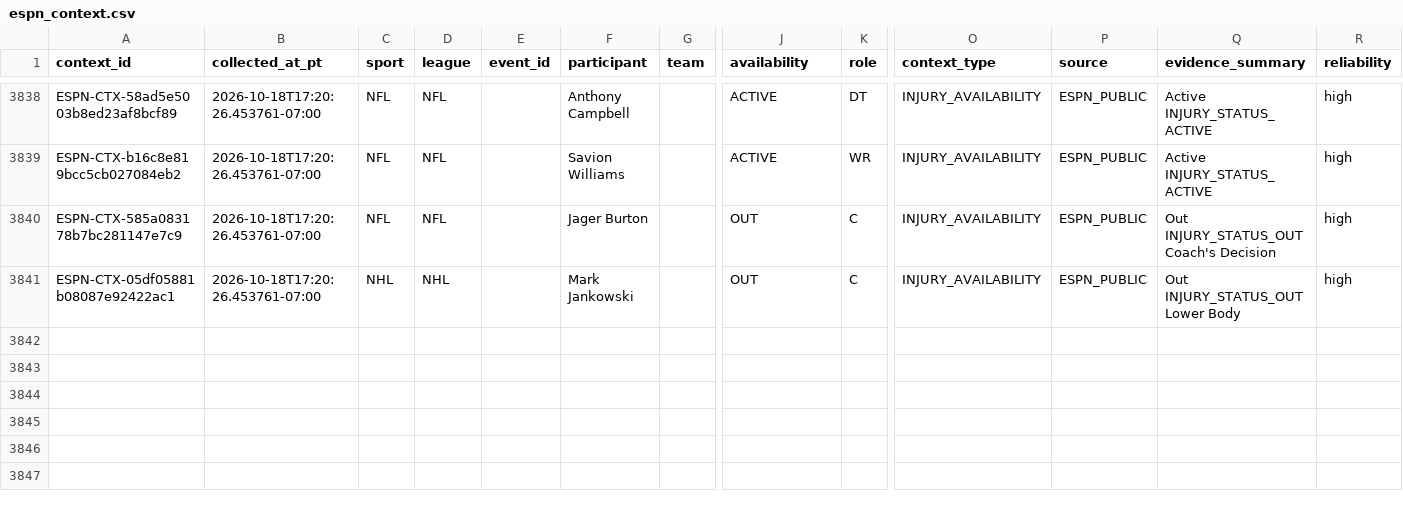
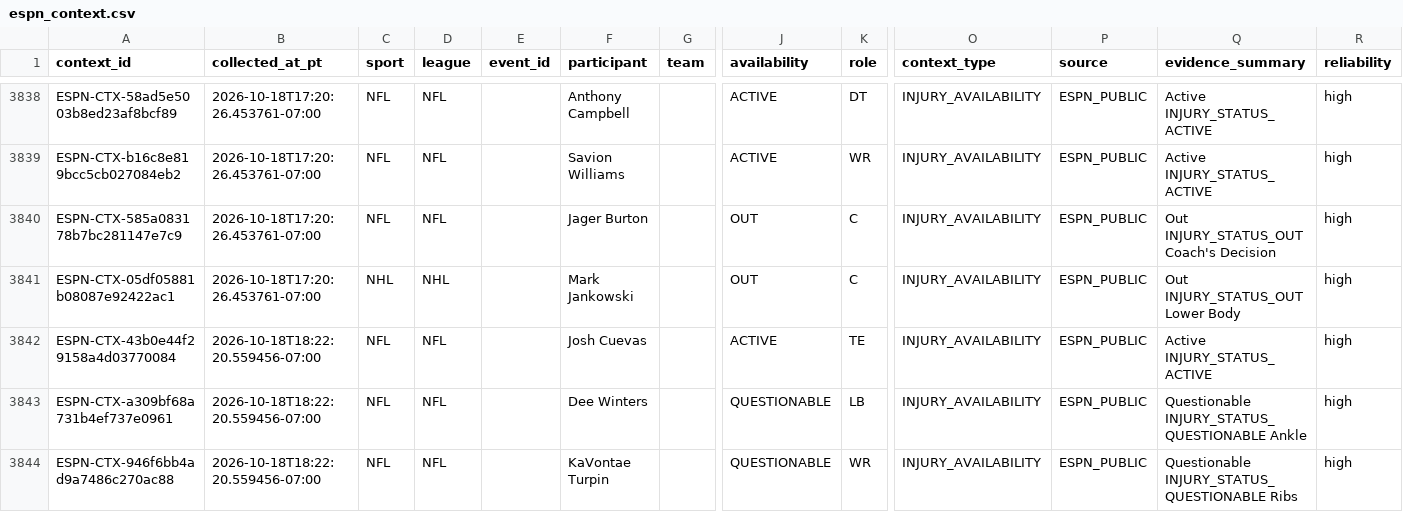
Before and after one commit to JordonNes/JordonNes.github.io, a CSV file: data/espn_context.csv, drawn as a sheet; only a part is shown, gaps mark what is left out; rows hold the shown columns only; the diff names each change by its address in the sheet, - before the commit and + after, or states it on an @@ line.

```diff
--- a/data/espn_context.csv
+++ b/data/espn_context.csv
+row 3842: ESPN-CTX-43b0e44f29158a4d03770084 | 2026-10-18T18:22:20.559456-07:00 | NFL | NFL |  | Josh Cuevas |  | ACTIVE | TE | INJURY_AVAILABILITY | ESPN_PUBLIC | Active INJURY_STATUS_ACTIVE | high
+row 3843: ESPN-CTX-a309bf68a731b4ef737e0961 | 2026-10-18T18:22:20.559456-07:00 | NFL | NFL |  | Dee Winters |  | QUESTIONABLE | LB | INJURY_AVAILABILITY | ESPN_PUBLIC | Questionable INJURY_STATUS_QUESTIONABLE Ankle | high
+row 3844: ESPN-CTX-946f6bb4ad9a7486c270ac88 | 2026-10-18T18:22:20.559456-07:00 | NFL | NFL |  | KaVontae Turpin |  | QUESTIONABLE | WR | INJURY_AVAILABILITY | ESPN_PUBLIC | Questionable INJURY_STATUS_QUESTIONABLE Ribs | high
```
Also changed, not shown: 3 other files.
